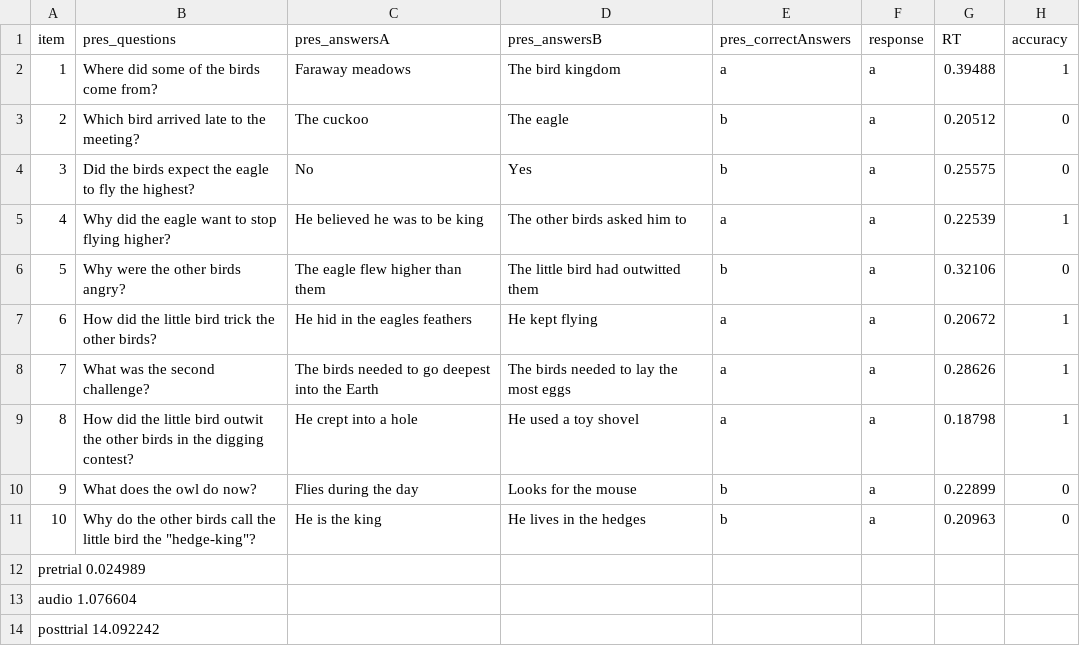
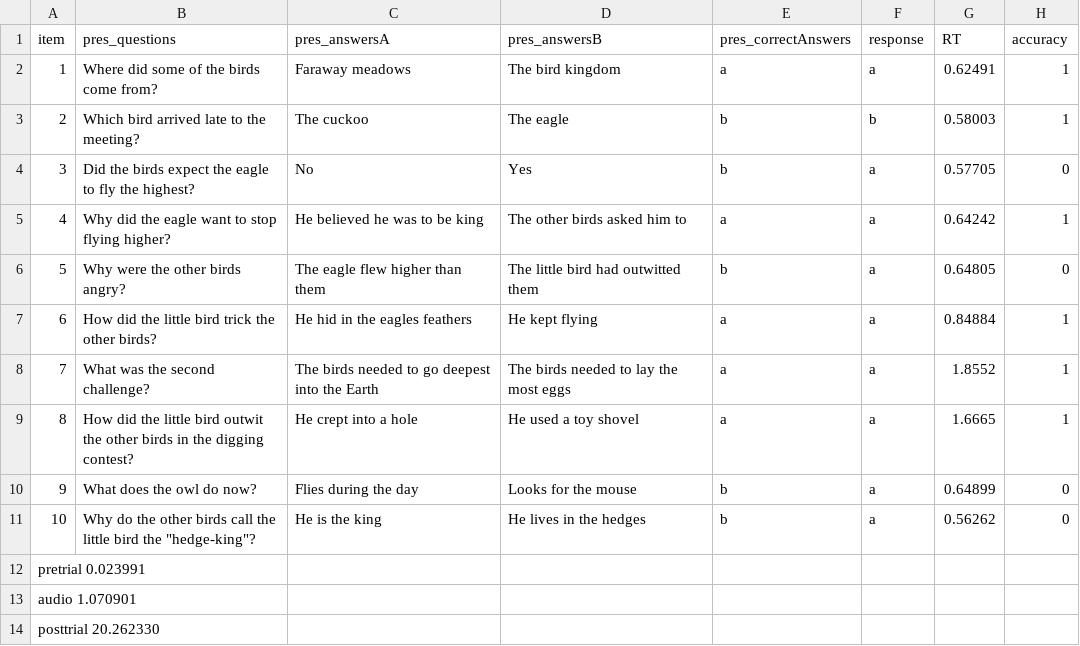
Before and after one commit to eghbalhosseini/MIT_U01_experiments, a CSV file: U01_Expt5_stories/output/U01_Expt5_stories_story4_test_run1.csv, drawn as a sheet; the diff names each change by its address in the sheet, - before the commit and + after, or states it on an @@ line.

```diff
--- a/U01_Expt5_stories/output/U01_Expt5_stories_story4_test_run1.csv
+++ b/U01_Expt5_stories/output/U01_Expt5_stories_story4_test_run1.csv
-G2 (RT): 0.39488
+G2 (RT): 0.62491
-F3 (response): a
+F3 (response): b
-G3 (RT): 0.20512
+G3 (RT): 0.58003
-H3 (accuracy): 0
+H3 (accuracy): 1
-G4 (RT): 0.25575
+G4 (RT): 0.57705
-G5 (RT): 0.22539
+G5 (RT): 0.64242
-G6 (RT): 0.32106
+G6 (RT): 0.64805
-G7 (RT): 0.20672
+G7 (RT): 0.84884
-G8 (RT): 0.28626
+G8 (RT): 1.8552
-G9 (RT): 0.18798
+G9 (RT): 1.6665
-G10 (RT): 0.22899
+G10 (RT): 0.64899
-G11 (RT): 0.20963
+G11 (RT): 0.56262
-A12 (item): pretrial 0.024989
+A12 (item): pretrial 0.023991
-A13 (item): audio 1.076604
+A13 (item): audio 1.070901
-A14 (item): posttrial 14.092242
+A14 (item): posttrial 20.262330
```
Also changed, not shown: 10 other files.
